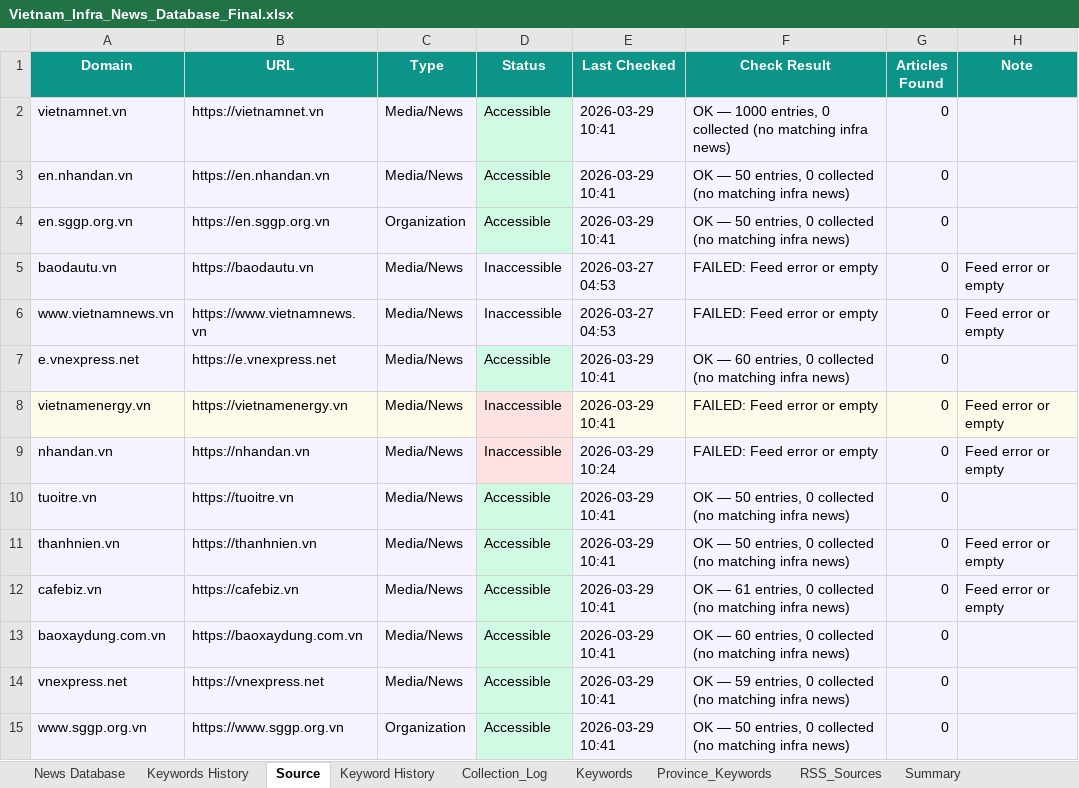
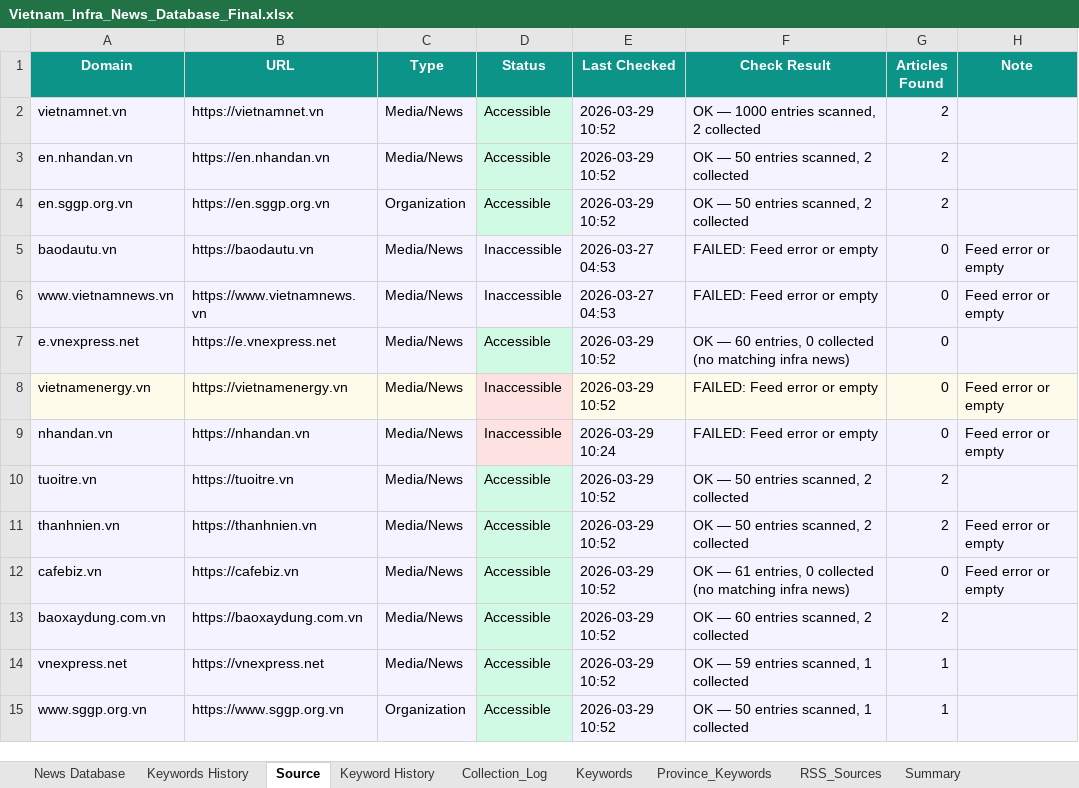
Before and after one commit to hms4792/vietnam-infra-news, an Excel workbook: data/database/Vietnam_Infra_News_Database_Final.xlsx, sheet Source, drawn as a sheet; only a part is shown; values as stored, in another font and other column widths than the file's, no borders; the diff covers the shown part only; the diff names each change by its address in the sheet, - before the commit and + after, or states it on an @@ line.

```diff
--- a/data/database/Vietnam_Infra_News_Database_Final.xlsx (sheet Source)
+++ b/data/database/Vietnam_Infra_News_Database_Final.xlsx (sheet Source)
-E2:E4 (Last Checked): 2026-03-29 10:41
+E2:E4 (Last Checked): 2026-03-29 10:52
-F2 (Check Result): …— 1000 entries, 0 collected (no matching infra news)
+F2 (Check Result): …— 1000 entries scanned, 2 collected
-G2:G4 (Articles Found): 0
+G2:G4 (Articles Found): 2
-F3:F4 (Check Result): OK — 50 entries, 0 collected (no matching infra news)
+F3:F4 (Check Result): OK — 50 entries scanned, 2 collected
-E7:E8 (Last Checked): 2026-03-29 10:41
+E7:E8 (Last Checked): 2026-03-29 10:52
-E10:E15 (Last Checked): 2026-03-29 10:41
+E10:E15 (Last Checked): 2026-03-29 10:52
-F10:F11 (Check Result): OK — 50 entries, 0 collected (no matching infra news)
+F10:F11 (Check Result): OK — 50 entries scanned, 2 collected
-G10:G11 (Articles Found): 0
+G10:G11 (Articles Found): 2
-F13 (Check Result): OK — 60 entries, 0 collected (no matching infra news)
+F13 (Check Result): OK — 60 entries scanned, 2 collected
-G13 (Articles Found): 0
+G13 (Articles Found): 2
-F14 (Check Result): OK — 59 entries, 0 collected (no matching infra news)
+F14 (Check Result): OK — 59 entries scanned, 1 collected
-G14:G15 (Articles Found): 0
+G14:G15 (Articles Found): 1
-F15 (Check Result): OK — 50 entries, 0 collected (no matching infra news)
+F15 (Check Result): OK — 50 entries scanned, 1 collected
```
Also changed, not shown: 22 edited cells elsewhere in this sheet, sheet News Database, sheet RSS_Sources, sheet Summary, sheet Collection_Log, 2 other files.
